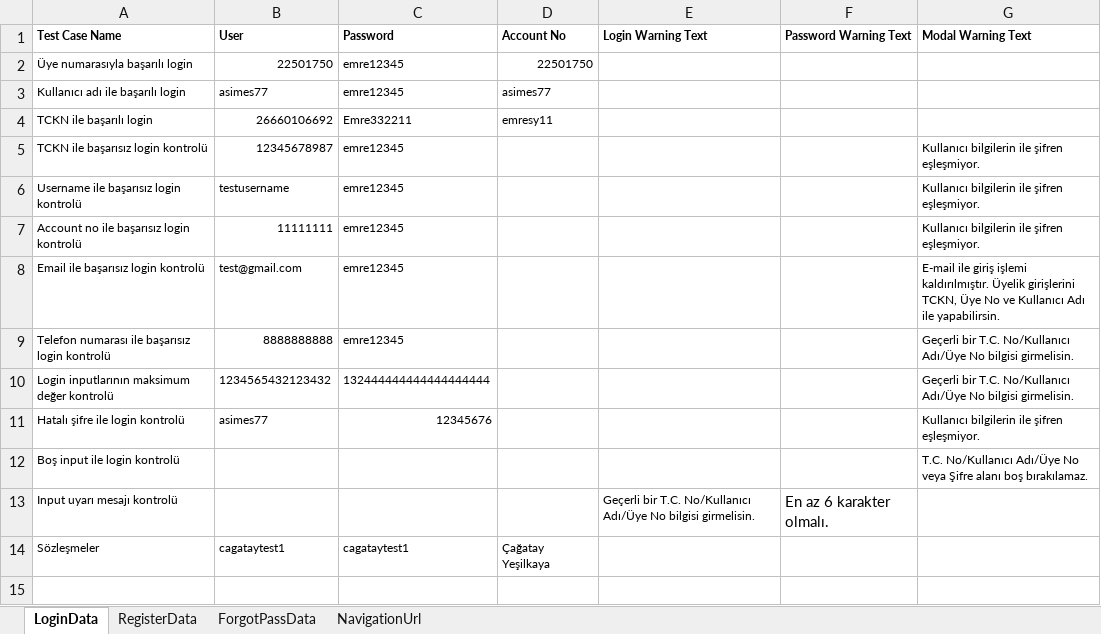
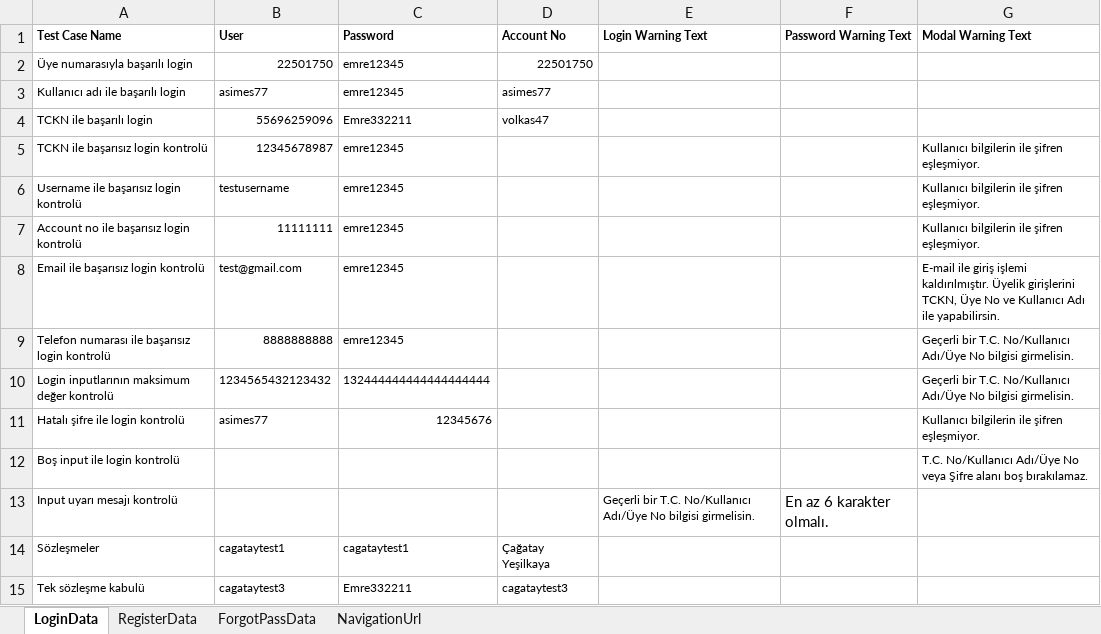
Before and after one commit to Emresy1/webautomationls, an Excel workbook: target/test-classes/TestData.xlsx, sheet LoginData, drawn as a sheet; values as stored, in another font and other column widths than the file's, no borders; the diff names each change by its address in the sheet, - before the commit and + after, or states it on an @@ line.

Commit message:
LoginPage.login method refactoring and contracts cases

```diff
--- a/target/test-classes/TestData.xlsx (sheet LoginData)
+++ b/target/test-classes/TestData.xlsx (sheet LoginData)
-B4 (User): 26660106692
+B4 (User): 55696259096
-D4 (Account No): emresy11
+D4 (Account No): volkas47
+row 15: Tek sözleşme kabulü | cagataytest3 | Emre332211 | cagataytest3
```
Also changed, not shown: sheet ForgotPassData, 15 other files.
